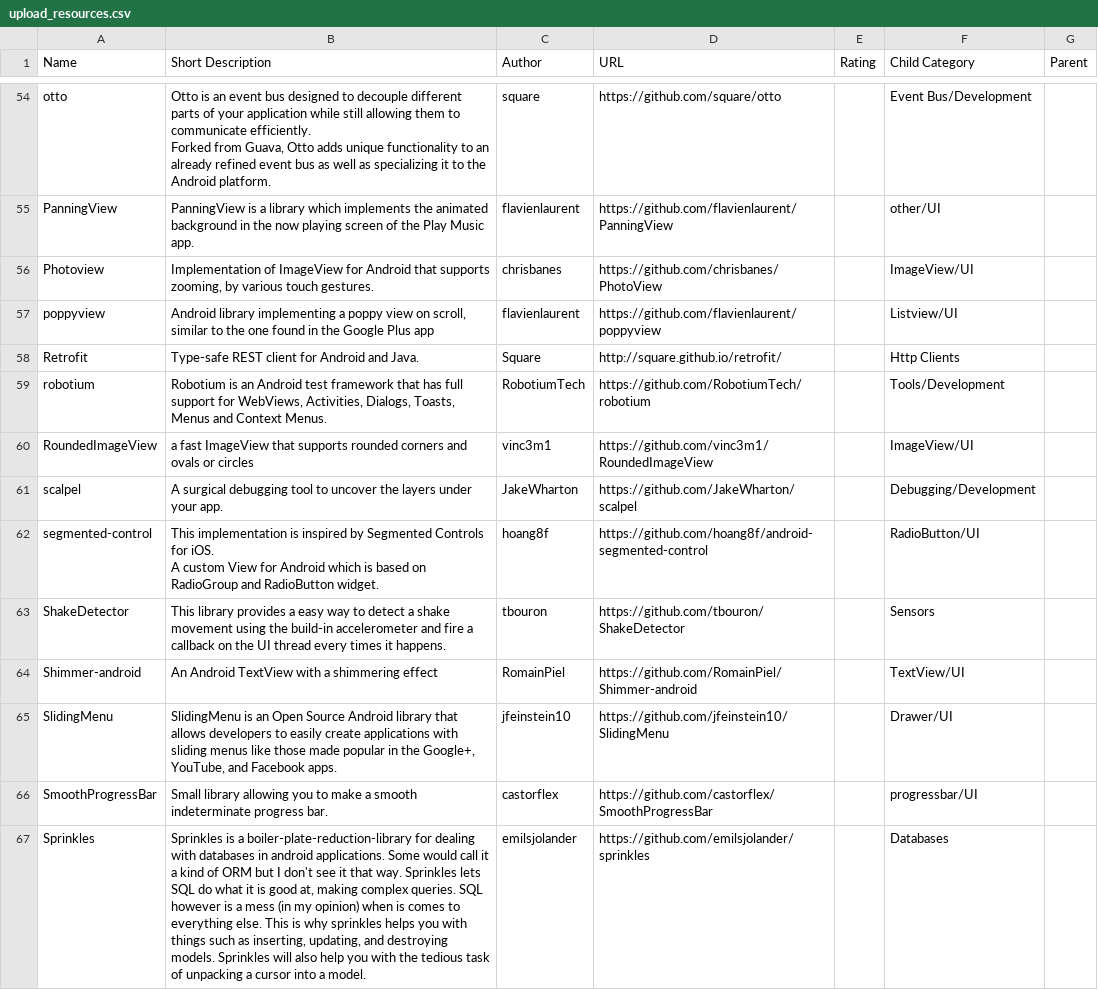
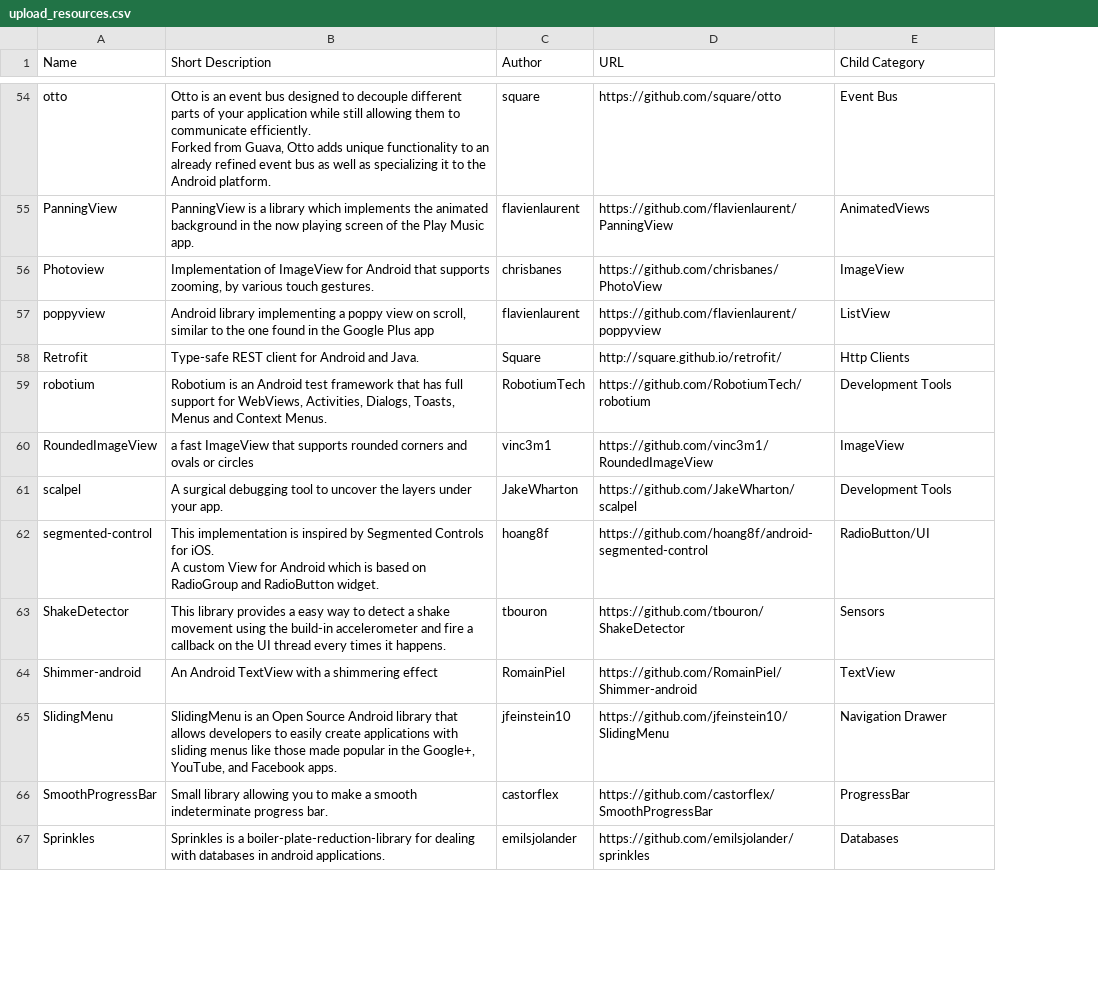
Before and after one commit to teamhololibs/Uae101-web, a CSV file: admin/upload_resources.csv, drawn as a sheet; only a part is shown, gaps mark what is left out; removed rows and columns are numbered as before the commit, all else as after; the diff covers the shown part only; the diff names each change by its address in the sheet, - before the commit and + after, or states it on an @@ line.

```diff
--- a/admin/upload_resources.csv
+++ b/admin/upload_resources.csv
-column E (Rating), empty
-column G (Parent), empty
-E54 (Child Category): Event Bus/Development
+E54 (Child Category): Event Bus
-E55 (Child Category): other/UI
+E55 (Child Category): AnimatedViews
-E56 (Child Category): ImageView/UI
+E56 (Child Category): ImageView
-E57 (Child Category): Listview/UI
+E57 (Child Category): ListView
-E59 (Child Category): Tools/Development
+E59 (Child Category): Development Tools
-E60 (Child Category): ImageView/UI
+E60 (Child Category): ImageView
-E61 (Child Category): Debugging/Development
+E61 (Child Category): Development Tools
-E64 (Child Category): TextView/UI
+E64 (Child Category): TextView
-E65 (Child Category): Drawer/UI
+E65 (Child Category): Navigation Drawer
-E66 (Child Category): progressbar/UI
+E66 (Child Category): ProgressBar
-B67 (Short Description): …android applications. Some would call it a kind of ORM but I don't see it that way. Sprinkles lets SQL do what it is good at, making complex queries. SQL however is a mess (in my opinion) when is comes to everything else. This is why sprinkles helps you with things such as inserting, updating, and destroying models. Sprinkles will also help you with the tedious task of unpacking a cursor into a model.
+B67 (Short Description): …android applications.
```
Also changed, not shown: 12 added rows and 69 edited cells elsewhere in this file, 29 other files.
